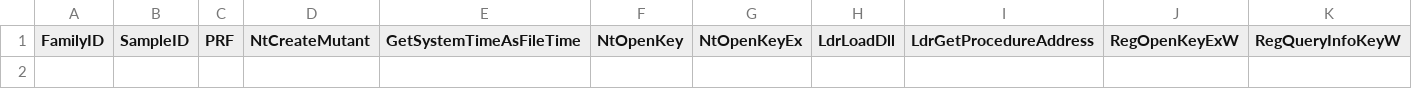
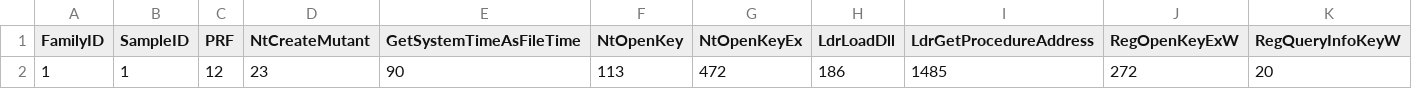
Before and after one commit to thomaspickup/QUB-CSC3002-Project, a CSV file: Malware-Reports/dataset.csv, drawn as a sheet; only a part is shown; rows hold the shown columns only; the diff names each change by its address in the sheet, - before the commit and + after, or states it on an @@ line.

Commit message:
Now loops through the apis and counts the amount of time it is called

```diff
--- a/Malware-Reports/dataset.csv
+++ b/Malware-Reports/dataset.csv
+row 2: 1 | 1 | 12 | 23 | 90 | 113 | 472 | 186 | 1485 | 272 | 20
```
Also changed, not shown: 2 other files.
